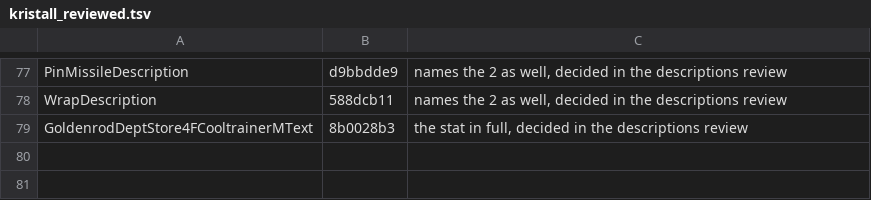
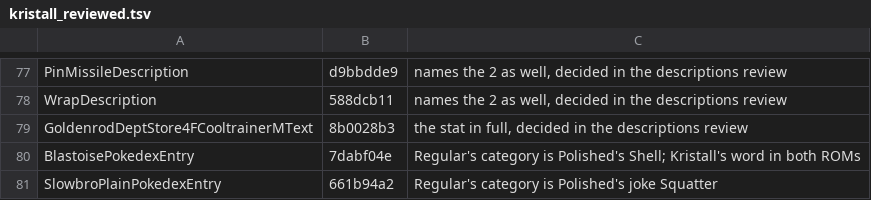
Before and after one commit to remo-vonarx/polishedcrystal, a TSV file: utils/kristall_reviewed.tsv, drawn as a sheet; only a part is shown, gaps mark what is left out.

```diff
--- a/utils/kristall_reviewed.tsv
+++ b/utils/kristall_reviewed.tsv
@@ -79 +79,3 @@ WrapDescription	588dcb11	names the 2 as well, decided in the descriptions review
 GoldenrodDeptStore4FCooltrainerMText	8b0028b3	the stat in full, decided in the descriptions review
+BlastoisePokedexEntry	7dabf04e	Regular's category is Polished's Shell; Kristall's word in both ROMs
+SlowbroPlainPokedexEntry	661b94a2	Regular's category is Polished's joke Squatter
```
Also changed, not shown: 33 other files.
